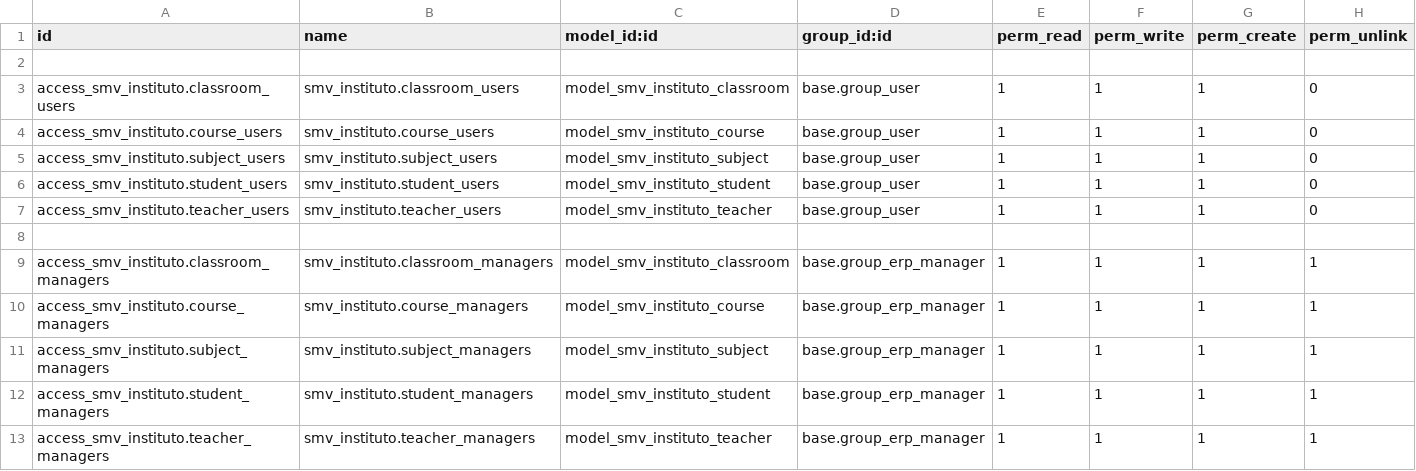
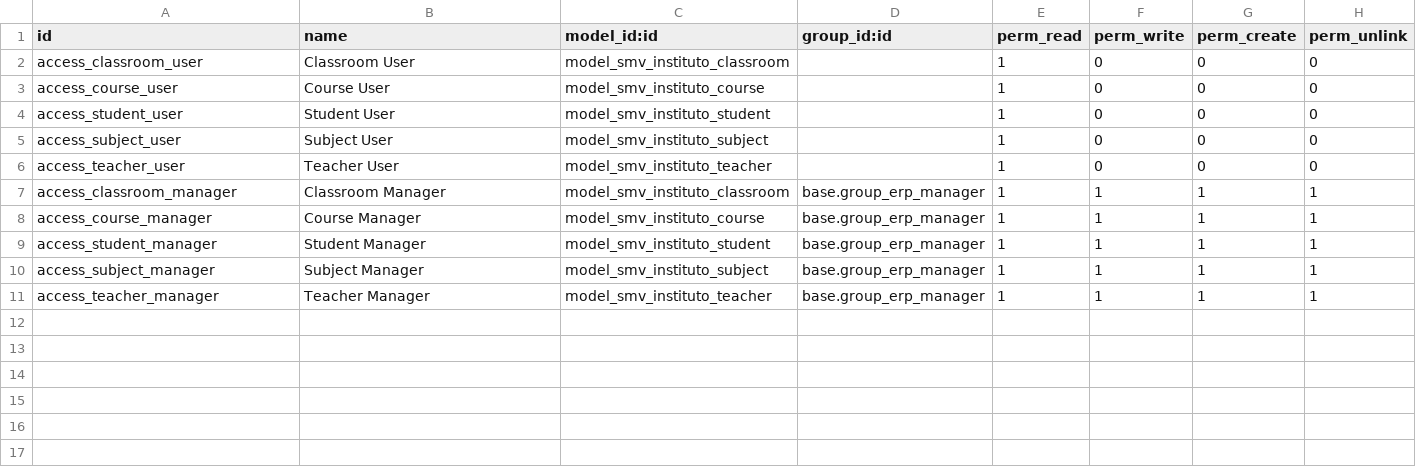
Before and after one commit to SergioMuros2/SGE-odoo-devB-15, a CSV file: odoo/addons/smv_instituto/security/ir.model.access.csv, drawn as a sheet.

Commit message:
fix:security groups and added ir.model in manifest

```diff
--- a/odoo/addons/smv_instituto/security/ir.model.access.csv
+++ b/odoo/addons/smv_instituto/security/ir.model.access.csv
@@ -1,13 +1,11 @@
 id,name,model_id:id,group_id:id,perm_read,perm_write,perm_create,perm_unlink
-
-access_smv_instituto.classroom_users,smv_instituto.classroom_users,model_smv_instituto_classroom,base.group_user,1,1,1,0
-access_smv_instituto.course_users,smv_instituto.course_users,model_smv_instituto_course,base.group_user,1,1,1,0
-access_smv_instituto.subject_users,smv_instituto.subject_users,model_smv_instituto_subject,base.group_user,1,1,1,0
-access_smv_instituto.student_users,smv_instituto.student_users,model_smv_instituto_student,base.group_user,1,1,1,0
-access_smv_instituto.teacher_users,smv_instituto.teacher_users,model_smv_instituto_teacher,base.group_user,1,1,1,0
-
-access_smv_instituto.classroom_managers,smv_instituto.classroom_managers,model_smv_instituto_classroom,base.group_erp_manager,1,1,1,1
-access_smv_instituto.course_managers,smv_instituto.course_managers,model_smv_instituto_course,base.group_erp_manager,1,1,1,1
-access_smv_instituto.subject_managers,smv_instituto.subject_managers,model_smv_instituto_subject,base.group_erp_manager,1,1,1,1
-access_smv_instituto.student_managers,smv_instituto.student_managers,model_smv_instituto_student,base.group_erp_manager,1,1,1,1
-access_smv_instituto.teacher_managers,smv_instituto.teacher_managers,model_smv_instituto_teacher,base.group_erp_manager,1,1,1,1
+access_classroom_user,Classroom User,model_smv_instituto_classroom,,1,0,0,0
+access_course_user,Course User,model_smv_instituto_course,,1,0,0,0
+access_student_user,Student User,model_smv_instituto_student,,1,0,0,0
+access_subject_user,Subject User,model_smv_instituto_subject,,1,0,0,0
+access_teacher_user,Teacher User,model_smv_instituto_teacher,,1,0,0,0
+access_classroom_manager,Classroom Manager,model_smv_instituto_classroom,base.group_erp_manager,1,1,1,1
+access_course_manager,Course Manager,model_smv_instituto_course,base.group_erp_manager,1,1,1,1
+access_student_manager,Student Manager,model_smv_instituto_student,base.group_erp_manager,1,1,1,1
+access_subject_manager,Subject Manager,model_smv_instituto_subject,base.group_erp_manager,1,1,1,1
+access_teacher_manager,Teacher Manager,model_smv_instituto_teacher,base.group_erp_manager,1,1,1,1
```
Also changed, not shown: 1 other file.
